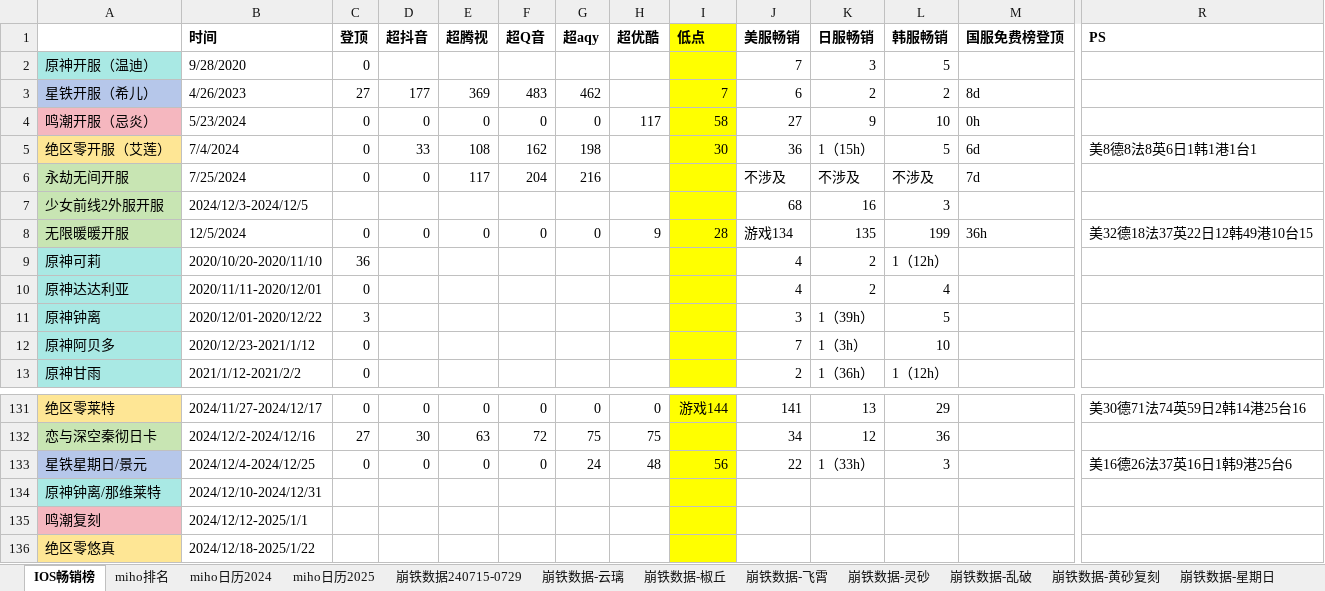
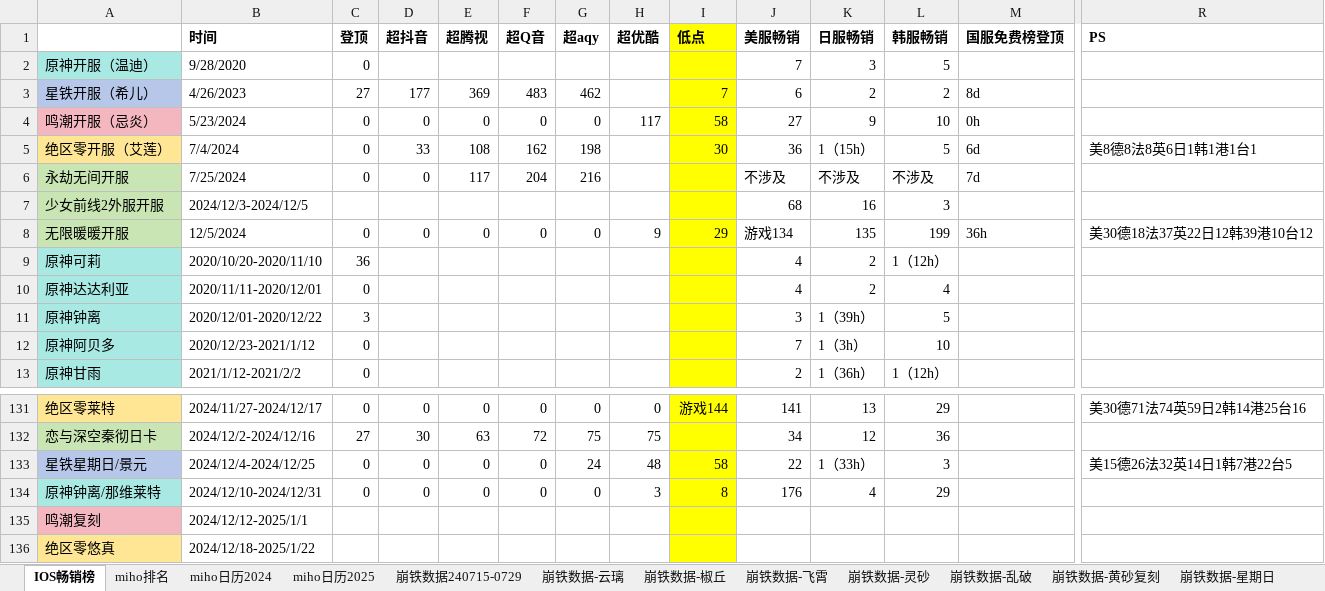
Before and after one commit to zq56745674/HSR_DATA_SERVER, an Excel workbook: doc/data.xlsx, sheet IOS畅销榜, drawn as a sheet; only a part is shown, gaps mark what is left out; values as stored, in another font and other column widths than the file's, no borders; the diff names each change by its address in the sheet, - before the commit and + after, or states it on an @@ line.

```diff
--- a/doc/data.xlsx (sheet IOS畅销榜)
+++ b/doc/data.xlsx (sheet IOS畅销榜)
-I8 (低点): 28
+I8 (低点): 29
-R8 (PS): 美32德18法37英22日12韩49港10台15
+R8 (PS): 美30德18法37英22日12韩39港10台12
-I133 (低点): 56
+I133 (低点): 58
-R133 (PS): 美16德26法37英16日1韩9港25台6
+R133 (PS): 美15德26法32英14日1韩7港22台5
-C134 (登顶): (empty)
+C134 (登顶): 0
-D134 (超抖音): (empty)
+D134 (超抖音): 0
-E134 (超腾视): (empty)
+E134 (超腾视): 0
-F134 (超Q音): (empty)
+F134 (超Q音): 0
-G134 (超aqy): (empty)
+G134 (超aqy): 0
-H134 (超优酷): (empty)
+H134 (超优酷): 3
-I134 (低点): (empty)
+I134 (低点): 8
-J134 (美服畅销): (empty)
+J134 (美服畅销): 176
-K134 (日服畅销): (empty)
+K134 (日服畅销): 4
-L134 (韩服畅销): (empty)
+L134 (韩服畅销): 29
```
Also changed, not shown: sheet miho排名, sheet miho日历2024, charts or pictures, doc/手游大事件日历.xlsx.
